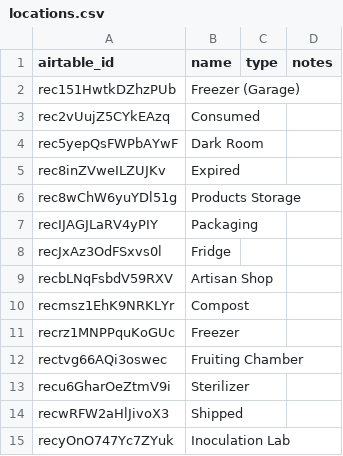
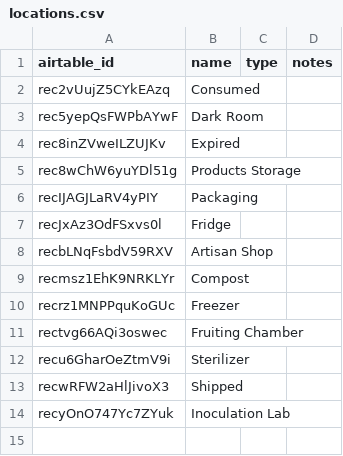
Before and after one commit to RayzorDuff/MushroomProcess, a CSV file: nocodb_schema/pgsql/csv/locations.csv, drawn as a sheet; the diff names each change by its address in the sheet, - before the commit and + after, or states it on an @@ line.

```diff
--- a/nocodb_schema/pgsql/csv/locations.csv
+++ b/nocodb_schema/pgsql/csv/locations.csv
-row 2: rec151HwtkDZhzPUb | Freezer (Garage)
```
Also changed, not shown: nocodb_schema/pgsql/csv/recipes.csv, 14 other files.
